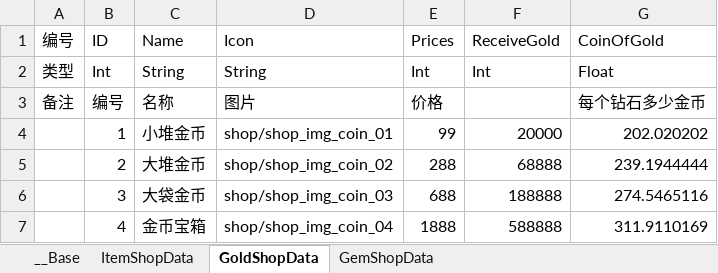
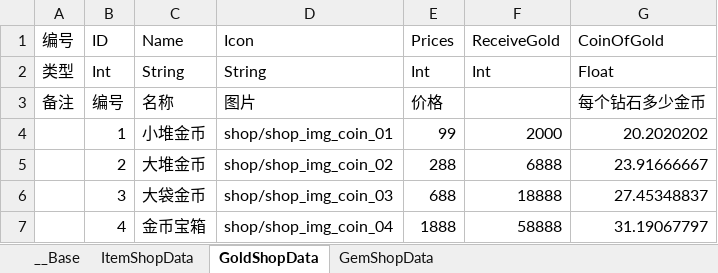
Before and after one commit to bmjoy/MMO-1, an Excel workbook: PublicTools/econfigs/itemshop.xlsx, sheet GoldShopData, drawn as a sheet; values as stored, in another font and other column widths than the file's, no borders; charts and pictures not drawn; the diff names each change by its address in the sheet, - before the commit and + after, or states it on an @@ line.

```diff
--- a/PublicTools/econfigs/itemshop.xlsx (sheet GoldShopData)
+++ b/PublicTools/econfigs/itemshop.xlsx (sheet GoldShopData)
-F4 (ReceiveGold): 20000
+F4 (ReceiveGold): 2000
-G4 (CoinOfGold): 202.020202
+G4 (CoinOfGold): 20.2020202
-F5 (ReceiveGold): 68888
+F5 (ReceiveGold): 6888
-G5 (CoinOfGold): 239.1944444
+G5 (CoinOfGold): 23.91666667
-F6 (ReceiveGold): 188888
+F6 (ReceiveGold): 18888
-G6 (CoinOfGold): 274.5465116
+G6 (CoinOfGold): 27.45348837
-F7 (ReceiveGold): 588888
+F7 (ReceiveGold): 58888
-G7 (CoinOfGold): 311.9110169
+G7 (CoinOfGold): 31.19067797
```
Also changed, not shown: PublicTools/econfigs/characters.xlsx, PublicTools/econfigs/magicLevelup.xlsx, 39 other files.
